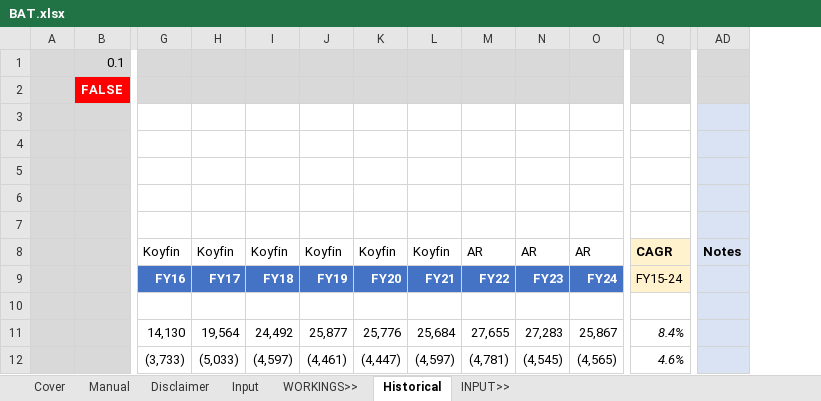
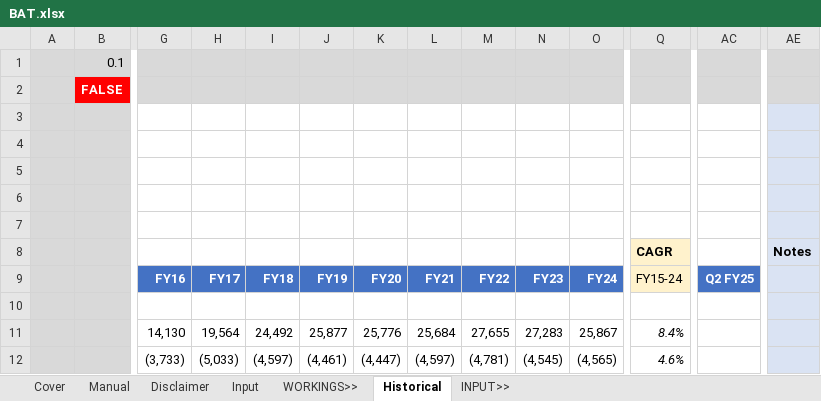
Before and after one commit to saltKonstantin/valuations, an Excel workbook: BAT.xlsx, sheet Historical, drawn as a sheet; only a part is shown, gaps mark what is left out; values as stored, in another font and other column widths than the file's, no borders; conditional formats not drawn; removed rows and columns are numbered as before the commit, all else as after; rows hold the shown columns only; the diff names each change by its address in the sheet, - before the commit and + after, or states it on an @@ line.

Commit message:
started work on quarters and q2 update

```diff
--- a/BAT.xlsx (sheet Historical)
+++ b/BAT.xlsx (sheet Historical)
+column AC, row 9: Q2 FY25
-row 8:  |  | Koyfin | Koyfin | Koyfin | Koyfin | Koyfin | Koyfin | AR | AR | AR | CAGR | Notes
+row 8:  |  |  |  |  |  |  |  |  |  |  | CAGR |  | Notes
```
